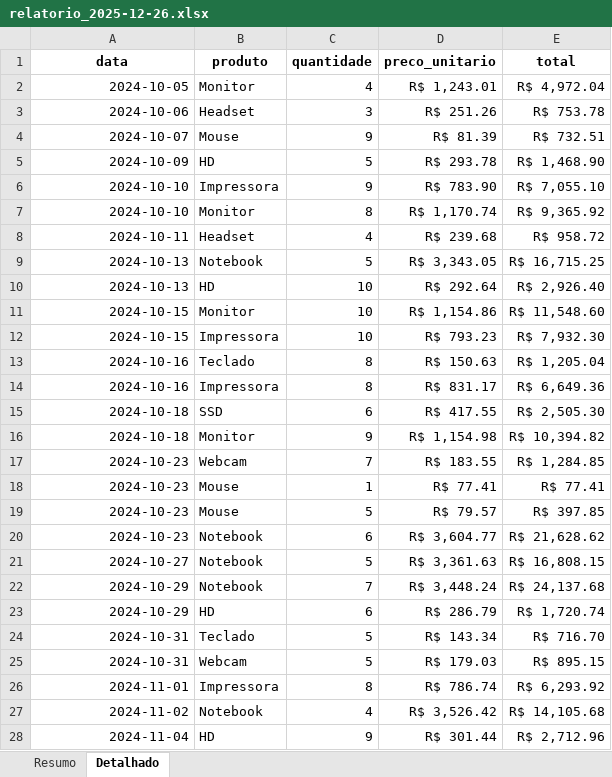
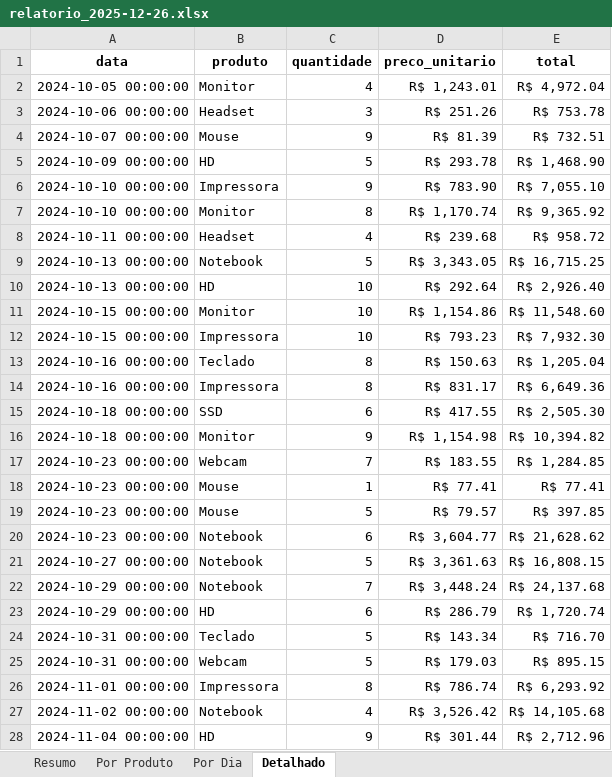
Before and after one commit to gaherrera00/automacao_relatorios, an Excel workbook: output/relatorio_2025-12-26.xlsx, sheet Detalhado, drawn as a sheet; only a part is shown; values as stored, in another font and other column widths than the file's, no borders; the diff covers the shown part only; the diff names each change by its address in the sheet, - before the commit and + after, or states it on an @@ line.

```diff
--- a/output/relatorio_2025-12-26.xlsx (sheet Detalhado)
+++ b/output/relatorio_2025-12-26.xlsx (sheet Detalhado)
+sheet tab: Por Produto
+sheet tab: Por Dia
-A2 (data): 2024-10-05
+A2 (data): 2024-10-05 00:00:00
-A3 (data): 2024-10-06
+A3 (data): 2024-10-06 00:00:00
-A4 (data): 2024-10-07
+A4 (data): 2024-10-07 00:00:00
-A5 (data): 2024-10-09
+A5 (data): 2024-10-09 00:00:00
-A6:A7 (data): 2024-10-10
+A6:A7 (data): 2024-10-10 00:00:00
-A8 (data): 2024-10-11
+A8 (data): 2024-10-11 00:00:00
-A9:A10 (data): 2024-10-13
+A9:A10 (data): 2024-10-13 00:00:00
-A11:A12 (data): 2024-10-15
+A11:A12 (data): 2024-10-15 00:00:00
-A13:A14 (data): 2024-10-16
+A13:A14 (data): 2024-10-16 00:00:00
-A15:A16 (data): 2024-10-18
+A15:A16 (data): 2024-10-18 00:00:00
-A17:A20 (data): 2024-10-23
+A17:A20 (data): 2024-10-23 00:00:00
-A21 (data): 2024-10-27
+A21 (data): 2024-10-27 00:00:00
-A22:A23 (data): 2024-10-29
+A22:A23 (data): 2024-10-29 00:00:00
-A24:A25 (data): 2024-10-31
+A24:A25 (data): 2024-10-31 00:00:00
-A26 (data): 2024-11-01
+A26 (data): 2024-11-01 00:00:00
-A27 (data): 2024-11-02
+A27 (data): 2024-11-02 00:00:00
-A28 (data): 2024-11-04
+A28 (data): 2024-11-04 00:00:00
```
Also changed, not shown: 123 edited cells elsewhere in this sheet, sheet Resumo, charts or pictures, 9 other files.
